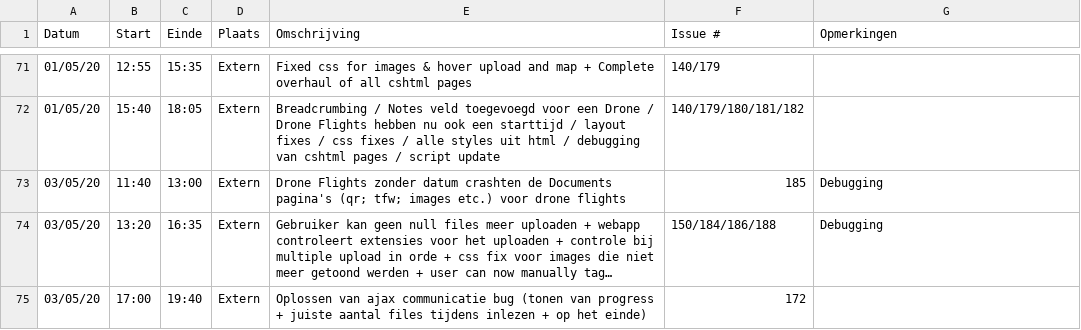
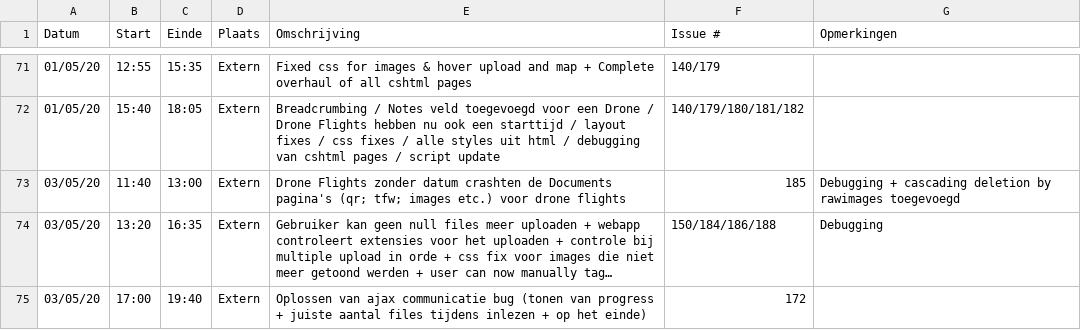
Before and after one commit to philipkukoba/Bachelors-Dissertation-DroneWebApp, a CSV file: logboeken/VanHuyneghemBryan.csv, drawn as a sheet; only a part is shown, gaps mark what is left out; long unchanged cells end in …; the diff names each change by its address in the sheet, - before the commit and + after, or states it on an @@ line.

Commit message:
Update VanHuyneghemBryan.csv

```diff
--- a/logboeken/VanHuyneghemBryan.csv
+++ b/logboeken/VanHuyneghemBryan.csv
-G73 (Opmerkingen): Debugging
+G73 (Opmerkingen): Debugging + cascading deletion by rawimages toegevoegd
```
